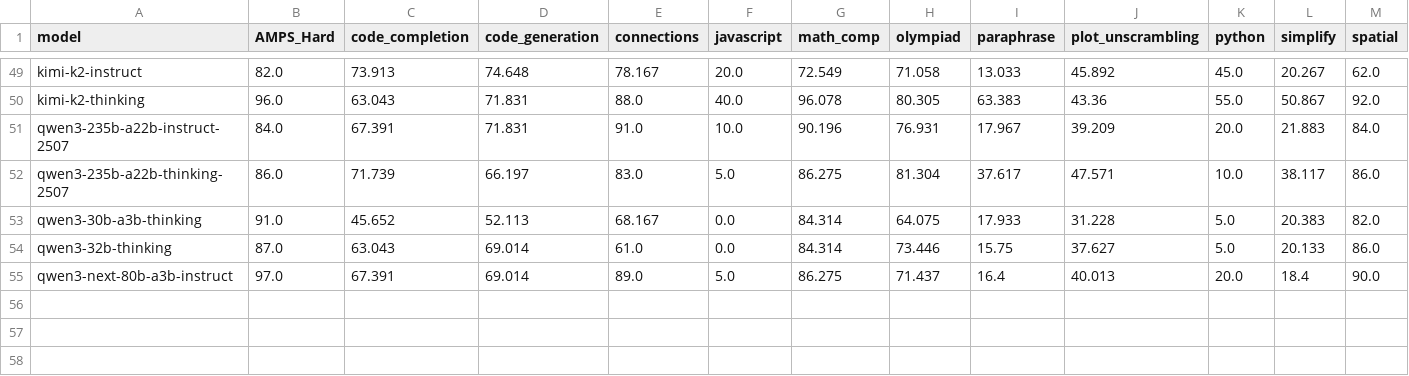
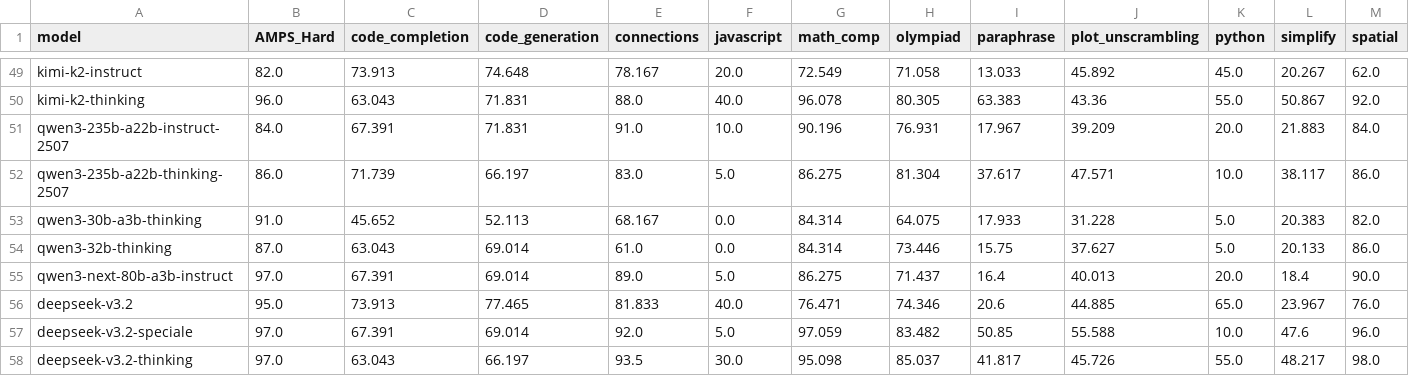
Before and after one commit to LiveBench/livebench.github.io, a CSV file: table_2025_11_25.csv, drawn as a sheet; only a part is shown, gaps mark what is left out; rows hold the shown columns only; the diff names each change by its address in the sheet, - before the commit and + after, or states it on an @@ line.

```diff
--- a/table_2025_11_25.csv
+++ b/table_2025_11_25.csv
+row 56: deepseek-v3.2 | 95.0 | 73.913 | 77.465 | 81.833 | 40.0 | 76.471 | 74.346 | 20.6 | 44.885 | 65.0 | 23.967 | 76.0
+row 57: deepseek-v3.2-speciale | 97.0 | 67.391 | 69.014 | 92.0 | 5.0 | 97.059 | 83.482 | 50.85 | 55.588 | 10.0 | 47.6 | 96.0
+row 58: deepseek-v3.2-thinking | 97.0 | 63.043 | 66.197 | 93.5 | 30.0 | 95.098 | 85.037 | 41.817 | 45.726 | 55.0 | 48.217 | 98.0
```
Also changed, not shown: 7 other files.
